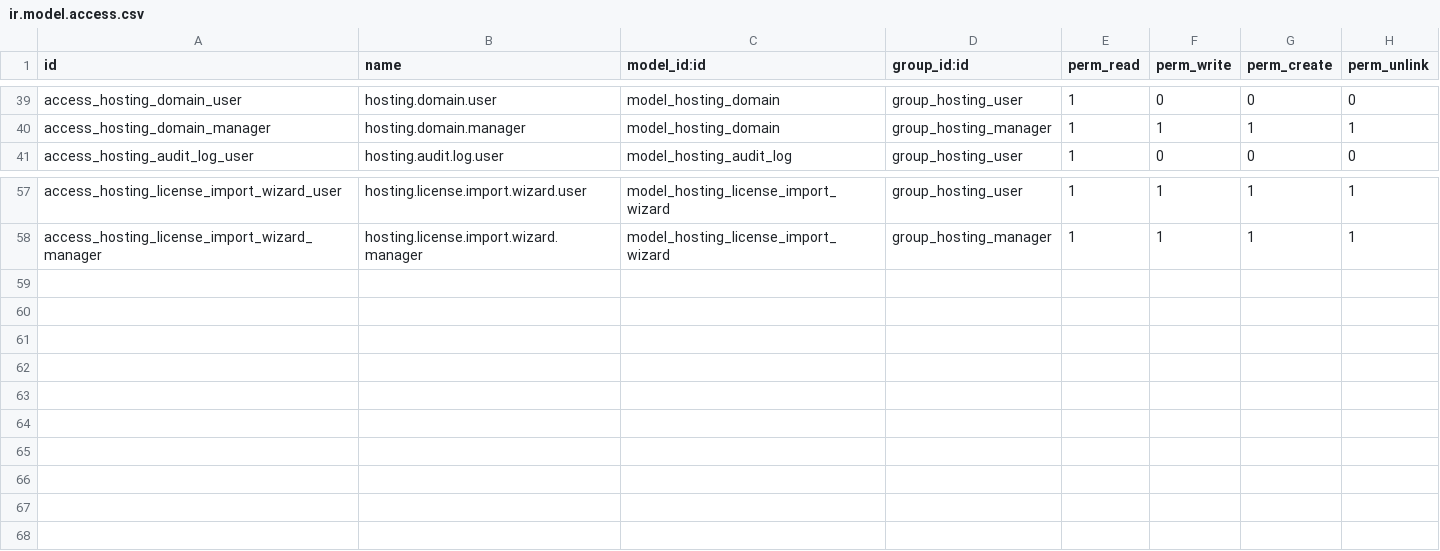
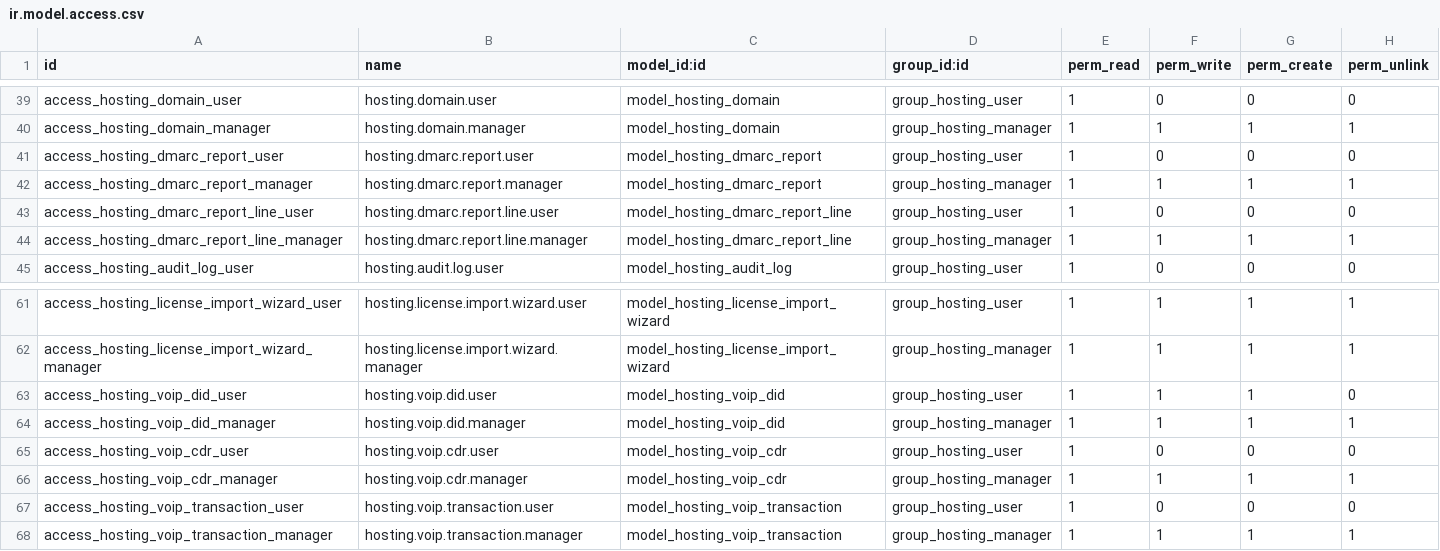
Before and after one commit to bluefoxconsultant/odoo-modules, a CSV file: hosting_management/security/ir.model.access.csv, drawn as a sheet; only a part is shown, gaps mark what is left out.

Commit message:
hosting_management: catch-up to v18.0.2.50.0
VOIP.ms telephony (DID/CDR/transactions) + DMARC report ingestion + maintenance
window rework. Catch-up from published 2.46.0. Publish-only: SERVICE_NOTES.md and
the .private backup-repository data excluded; operator brand/host/server-name
examples and internal repo/script references genericized.

```diff
--- a/hosting_management/security/ir.model.access.csv
+++ b/hosting_management/security/ir.model.access.csv
@@ -40,2 +40,6 @@ access_hosting_domain_user,hosting.domain.user,model_hosting_domain,group_hostin
 access_hosting_domain_manager,hosting.domain.manager,model_hosting_domain,group_hosting_manager,1,1,1,1
+access_hosting_dmarc_report_user,hosting.dmarc.report.user,model_hosting_dmarc_report,group_hosting_user,1,0,0,0
+access_hosting_dmarc_report_manager,hosting.dmarc.report.manager,model_hosting_dmarc_report,group_hosting_manager,1,1,1,1
+access_hosting_dmarc_report_line_user,hosting.dmarc.report.line.user,model_hosting_dmarc_report_line,group_hosting_user,1,0,0,0
+access_hosting_dmarc_report_line_manager,hosting.dmarc.report.line.manager,model_hosting_dmarc_report_line,group_hosting_manager,1,1,1,1
 access_hosting_audit_log_user,hosting.audit.log.user,model_hosting_audit_log,group_hosting_user,1,0,0,0
@@ -58 +62,7 @@ access_hosting_license_import_wizard_user,hosting.license.import.wizard.user,mod
 access_hosting_license_import_wizard_manager,hosting.license.import.wizard.manager,model_hosting_license_import_wizard,group_hosting_manager,1,1,1,1
+access_hosting_voip_did_user,hosting.voip.did.user,model_hosting_voip_did,group_hosting_user,1,1,1,0
+access_hosting_voip_did_manager,hosting.voip.did.manager,model_hosting_voip_did,group_hosting_manager,1,1,1,1
+access_hosting_voip_cdr_user,hosting.voip.cdr.user,model_hosting_voip_cdr,group_hosting_user,1,0,0,0
+access_hosting_voip_cdr_manager,hosting.voip.cdr.manager,model_hosting_voip_cdr,group_hosting_manager,1,1,1,1
+access_hosting_voip_transaction_user,hosting.voip.transaction.user,model_hosting_voip_transaction,group_hosting_user,1,0,0,0
+access_hosting_voip_transaction_manager,hosting.voip.transaction.manager,model_hosting_voip_transaction,group_hosting_manager,1,1,1,1
```
Also changed, not shown: 28 other files.
